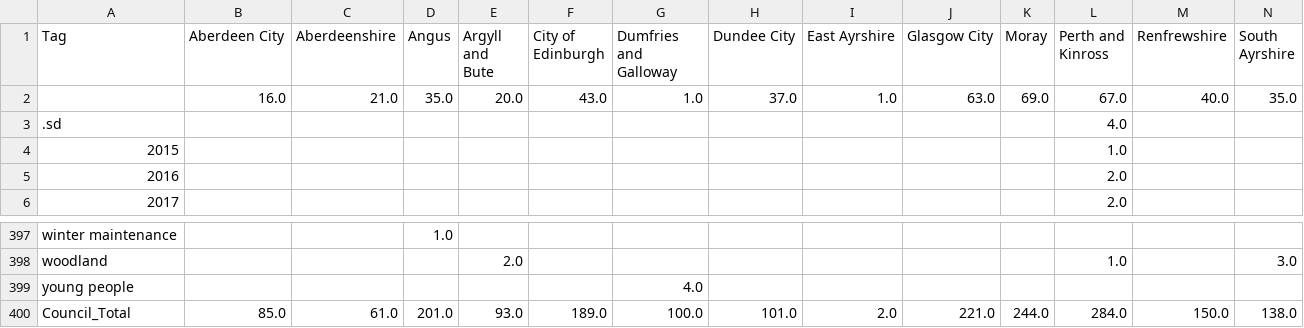
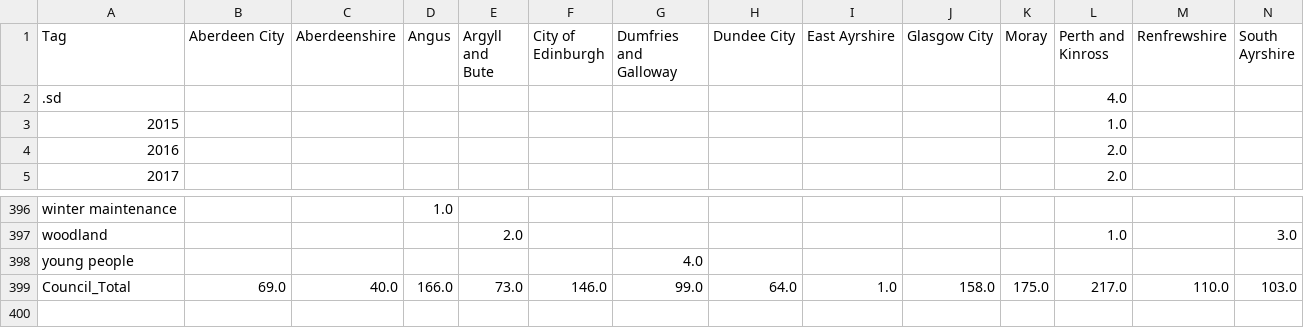
Before and after one commit to OpenDataScotland/the_od_bods, a CSV file: analytics/output_TagsByCouncil.csv, drawn as a sheet; only a part is shown, gaps mark what is left out; removed rows and columns are numbered as before the commit, all else as after; rows hold the shown columns only; the diff covers the shown part only; the diff names each change by its address in the sheet, - before the commit and + after, or states it on an @@ line.

Commit message:
tidied up analytics and added .html version

```diff
--- a/analytics/output_TagsByCouncil.csv
+++ b/analytics/output_TagsByCouncil.csv
-row 2:  | 16.0 | 21.0 | 35.0 | 20.0 | 43.0 | 1.0 | 37.0 | 1.0 | 63.0 | 69.0 | 67.0 | 40.0 | 35.0
-B399 (Aberdeen City): 85.0
+B399 (Aberdeen City): 69.0
-C399 (Aberdeenshire): 61.0
+C399 (Aberdeenshire): 40.0
-D399 (Angus): 201.0
+D399 (Angus): 166.0
-E399 (Argyll and Bute): 93.0
+E399 (Argyll and Bute): 73.0
-F399 (City of Edinburgh): 189.0
+F399 (City of Edinburgh): 146.0
-G399 (Dumfries and Galloway): 100.0
+G399 (Dumfries and Galloway): 99.0
-H399 (Dundee City): 101.0
+H399 (Dundee City): 64.0
-I399 (East Ayrshire): 2.0
+I399 (East Ayrshire): 1.0
-J399 (Glasgow City): 221.0
+J399 (Glasgow City): 158.0
-K399 (Moray): 244.0
+K399 (Moray): 175.0
-L399 (Perth and Kinross): 284.0
+L399 (Perth and Kinross): 217.0
-M399 (Renfrewshire): 150.0
+M399 (Renfrewshire): 110.0
-N399 (South Ayrshire): 138.0
+N399 (South Ayrshire): 103.0
```
Also changed, not shown: 2 edited cells elsewhere in this file, analytics/output_SummaryMatrix.csv, 5 other files.
